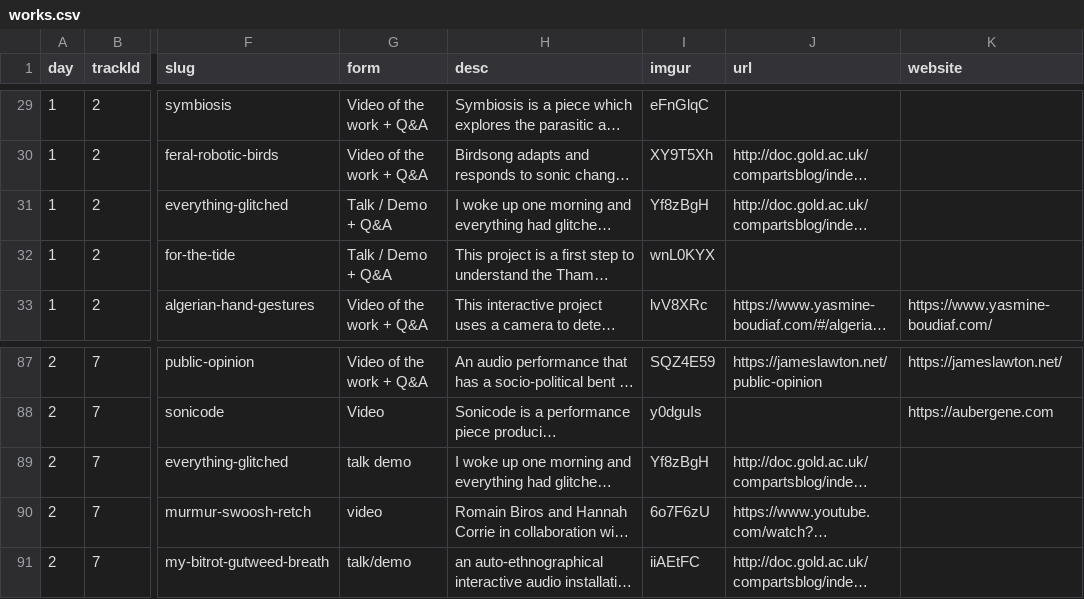
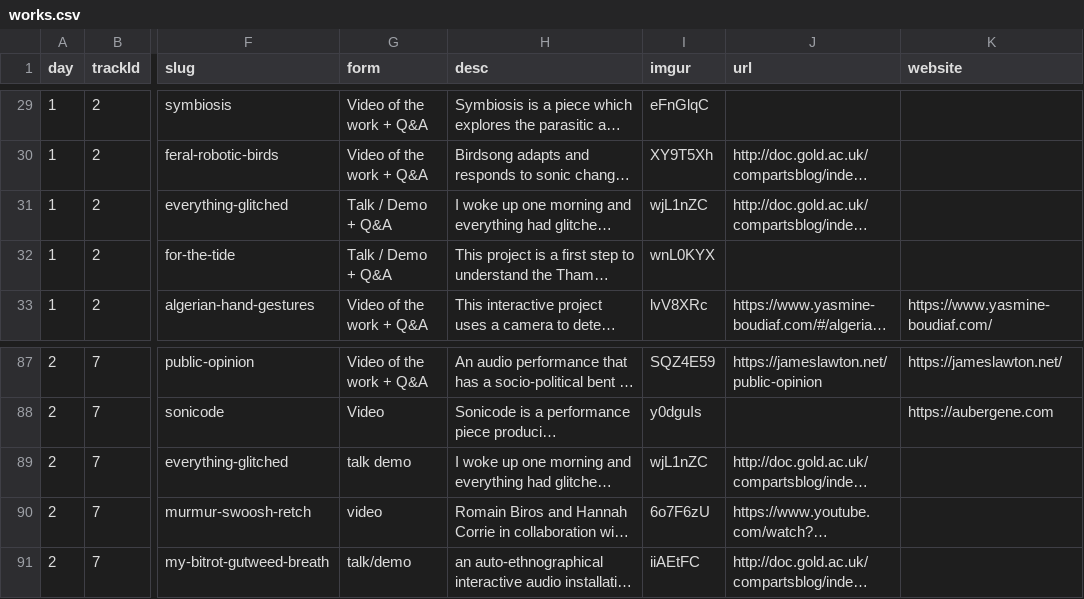
Before and after one commit to aubergene/pop-up-show-may-2020, a CSV file: docs/data/works.csv, drawn as a sheet; only a part is shown, gaps mark what is left out; long unchanged cells end in …; the diff names each change by its address in the sheet, - before the commit and + after, or states it on an @@ line.

```diff
--- a/docs/data/works.csv
+++ b/docs/data/works.csv
-I31 (imgur): Yf8zBgH
+I31 (imgur): wjL1nZC
-I89 (imgur): Yf8zBgH
+I89 (imgur): wjL1nZC
```
Also changed, not shown: public/data/works.csv, raw/Pop-up exhibition, final form (Responses) - Form responses 1.csv.
